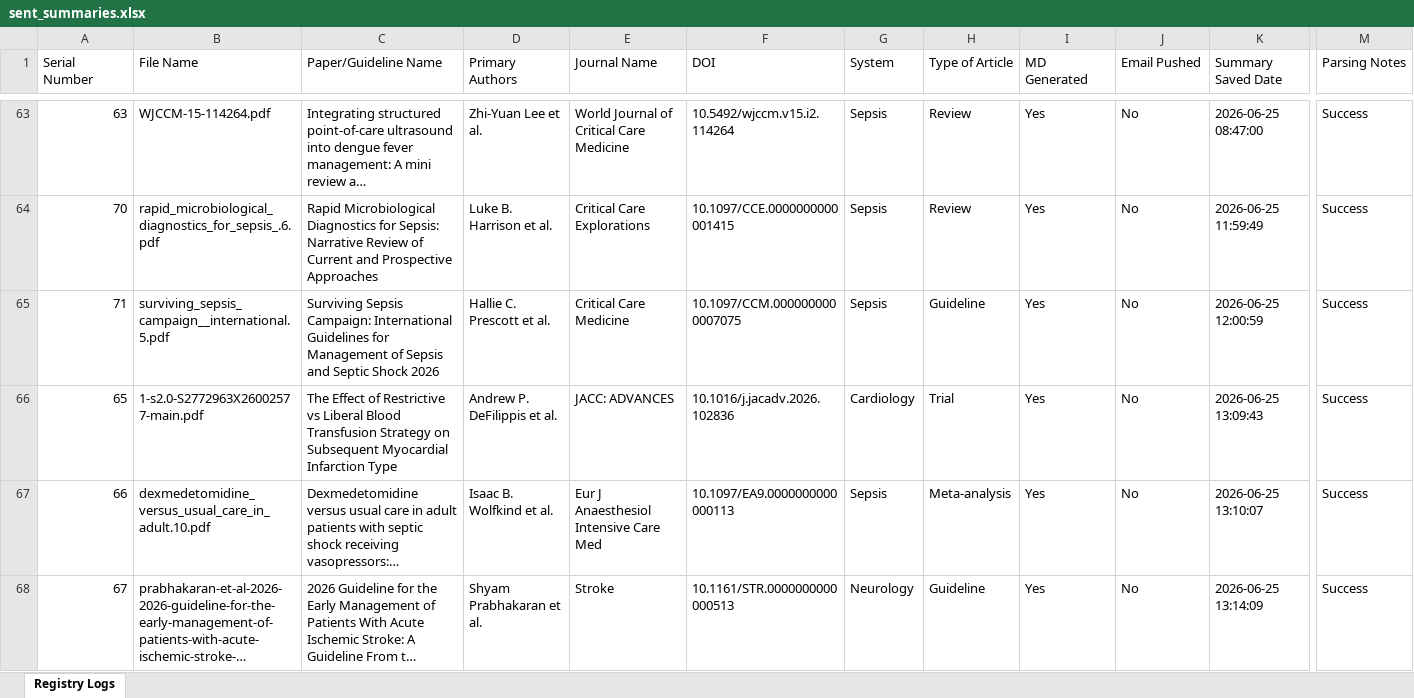
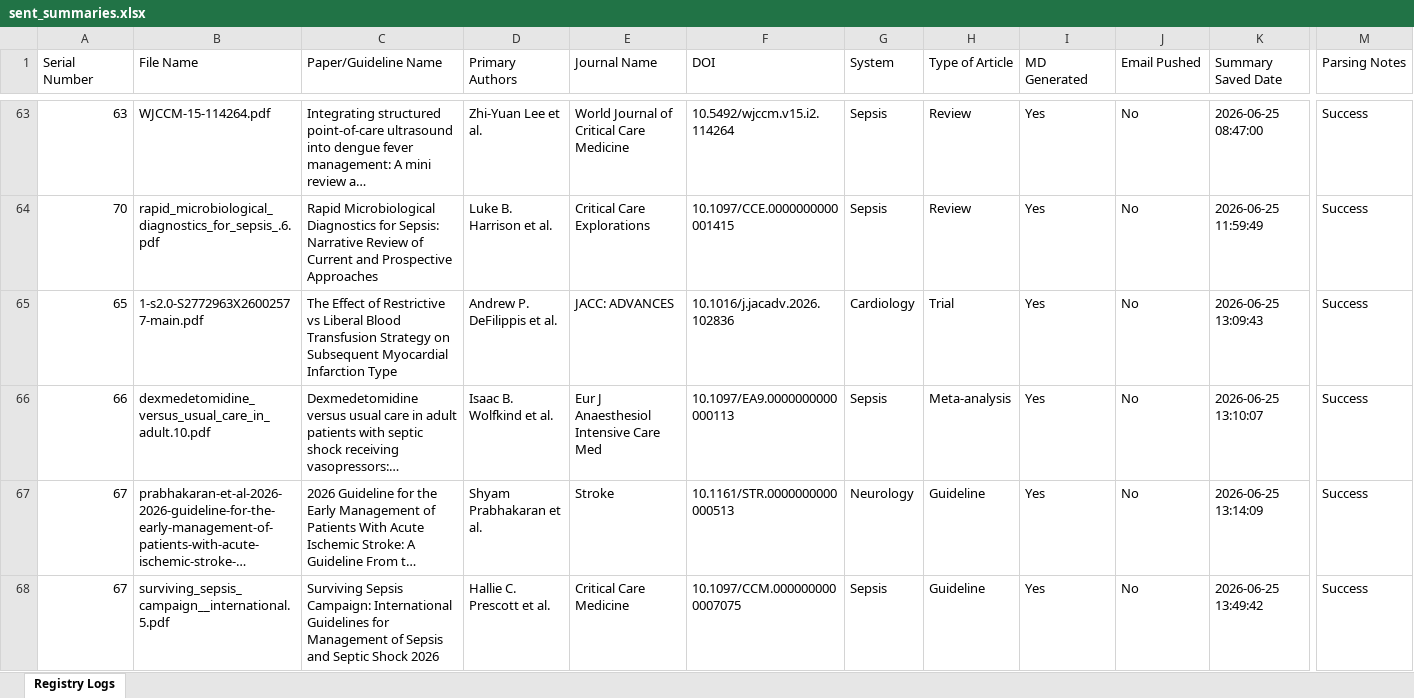
Before and after one commit to ronakjavia27/hack.ccm.acumen-microlearning, an Excel workbook: sent_summaries.xlsx, sheet Registry Logs, drawn as a sheet; only a part is shown, gaps mark what is left out; long unchanged cells end in …; values as stored, in another font and other column widths than the file's, no borders; removed rows and columns are numbered as before the commit, all else as after; rows hold the shown columns only; the diff names each change by its address in the sheet, - before the commit and + after, or states it on an @@ line.

```diff
--- a/sent_summaries.xlsx (sheet Registry Logs)
+++ b/sent_summaries.xlsx (sheet Registry Logs)
-row 65: 71 | surviving_sepsis_campaign__international.5.pdf | Surviving Sepsis Campaign: International Guidelines for Management of Sepsis and Septic Shock 2026 | Hallie C. Prescott et al. | Critical Care Medicine | 10.1097/CCM.0000000000007075 | Sepsis | Guideline | Yes | No | 2026-06-25 12:00:59 | Success
+row 68: 67 | surviving_sepsis_campaign__international.5.pdf | Surviving Sepsis Campaign: International Guidelines for Management of Sepsis and Septic Shock 2026 | Hallie C. Prescott et al. | Critical Care Medicine | 10.1097/CCM.0000000000007075 | Sepsis | Guideline | Yes | No | 2026-06-25 13:49:42 | Success
```
Also changed, not shown: 2 other files.
